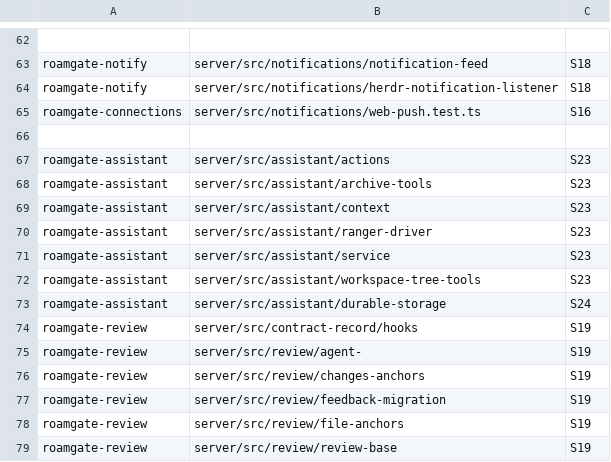
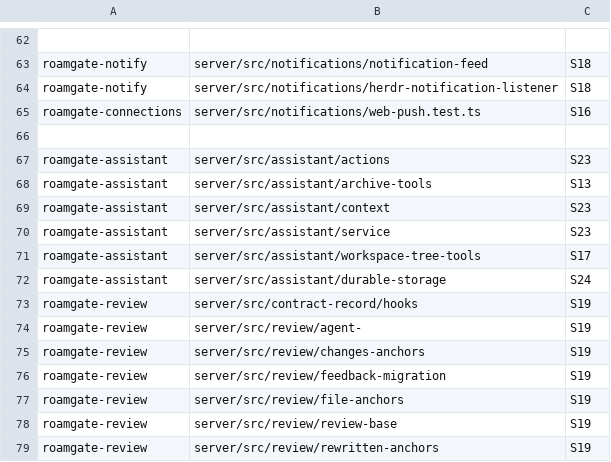
Before and after one commit to thiblahute/roamgate, a TSV file: parity/unported.tsv, drawn as a sheet; only a part is shown, gaps mark what is left out; the shorter side is filled out with more unchanged rows.

```diff
--- a/parity/unported.tsv
+++ b/parity/unported.tsv
@@ -67,7 +67,6 @@ roamgate-connections	server/src/notifications/web-push.test.ts	S16
 roamgate-assistant	server/src/assistant/actions	S23
-roamgate-assistant	server/src/assistant/archive-tools	S23
+roamgate-assistant	server/src/assistant/archive-tools	S13
 roamgate-assistant	server/src/assistant/context	S23
-roamgate-assistant	server/src/assistant/ranger-driver	S23
 roamgate-assistant	server/src/assistant/service	S23
-roamgate-assistant	server/src/assistant/workspace-tree-tools	S23
+roamgate-assistant	server/src/assistant/workspace-tree-tools	S17
 roamgate-assistant	server/src/assistant/durable-storage	S24
```
Also changed, not shown: parity/ledger.tsv, 2 other files.
